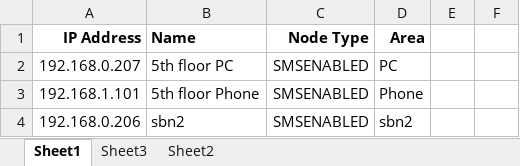
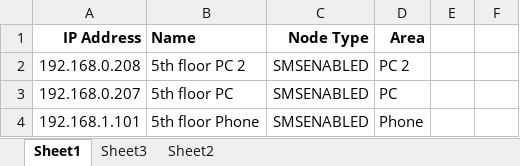
Before and after one commit to rakib1295/Echo, an Excel workbook: Echo/Router ip list with 37 SMS numbers.xlsx, sheet Sheet1, drawn as a sheet; only a part is shown; the shorter side is filled out with more unchanged rows; values as stored, in another font and other column widths than the file's, no borders; the diff names each change by its address in the sheet, - before the commit and + after, or states it on an @@ line.

```diff
--- a/Echo/Router ip list with 37 SMS numbers.xlsx (sheet Sheet1)
+++ b/Echo/Router ip list with 37 SMS numbers.xlsx (sheet Sheet1)
+row 2: 192.168.0.208 | 5th floor PC 2 | SMSENABLED | PC 2
```
Also changed, not shown: 7 other files.
